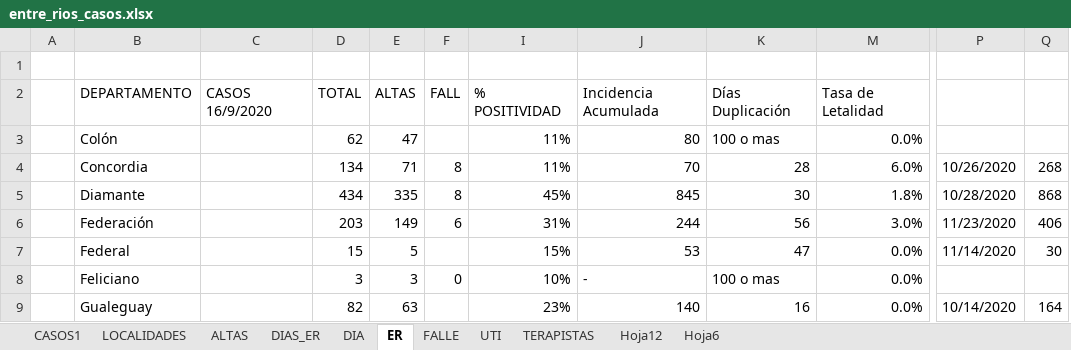
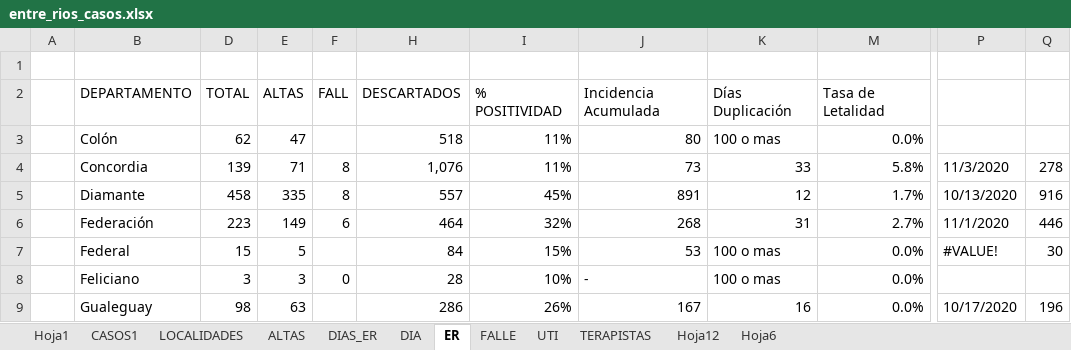
Before and after one commit to GIBD/covid, an Excel workbook: data/entre_rios_casos.xlsx, sheet ER, drawn as a sheet; only a part is shown, gaps mark what is left out; values as stored, in another font and other column widths than the file's, no cell formats; removed rows and columns are numbered as before the commit, all else as after; the diff covers the shown part only; the diff names each change by its address in the sheet, - before the commit and + after, or states it on an @@ line.

```diff
--- a/data/entre_rios_casos.xlsx (sheet ER)
+++ b/data/entre_rios_casos.xlsx (sheet ER)
+sheet tab: Hoja1
@@ column C hidden, row 2: CASOS 16/9/2020 @@
@@ column H unhidden, rows 2-9: DESCARTADOS | 518 | 1,076 | 557 | 464 | 84 | 28 | 286 @@
-D4: 134
+D4: 139
-J4: 70
+J4: 73
-K4: 28
+K4: 33
-M4: 6.0%
+M4: 5.8%
-P4: 10/26/2020
+P4: 11/3/2020
-Q4: 268
+Q4: 278
-D5: 434
+D5: 458
-J5: 845
+J5: 891
-K5: 30
+K5: 12
-M5: 1.8%
+M5: 1.7%
-P5: 10/28/2020
+P5: 10/13/2020
-Q5: 868
+Q5: 916
-D6: 203
+D6: 223
-I6: 31%
+I6: 32%
-J6: 244
+J6: 268
-K6: 56
+K6: 31
-M6: 3.0%
+M6: 2.7%
-P6: 11/23/2020
+P6: 11/1/2020
-Q6: 406
+Q6: 446
-K7: 47
+K7: 100 o mas
-P7: 11/14/2020
+P7: #VALUE!
-D9: 82
+D9: 98
-I9: 23%
+I9: 26%
-J9: 140
+J9: 167
-P9: 10/14/2020
+P9: 10/17/2020
-Q9: 164
+Q9: 196
```
Also changed, not shown: 75 edited cells elsewhere in this sheet, sheet CASOS1, sheet DIA, sheet LOCALIDADES, sheet DIAS_ER, sheet ALTAS, cell formats, hidden cells, data/argentina.xlsx, 3 other files.
